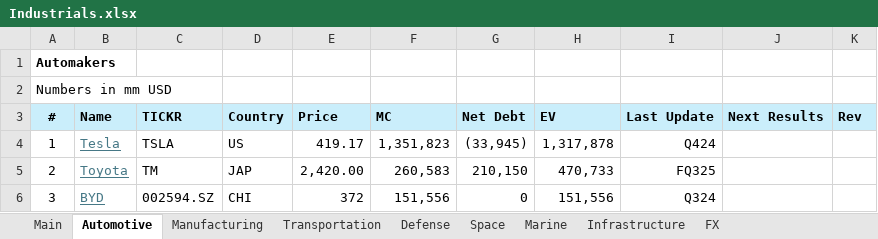
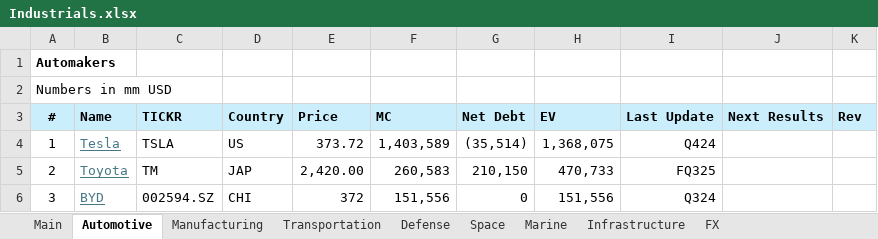
Before and after one commit to oscarsettje/MetaModels, an Excel workbook: Industrials.xlsx, sheet Automotive, drawn as a sheet; only a part is shown; values as stored, in another font and other column widths than the file's, no borders; the diff names each change by its address in the sheet, - before the commit and + after, or states it on an @@ line.

```diff
--- a/Industrials.xlsx (sheet Automotive)
+++ b/Industrials.xlsx (sheet Automotive)
-E4 (Price): 419.17
+E4 (Price): 373.72
-F4 (MC): 1,351,823
+F4 (MC): 1,403,589
-G4 (Net Debt): (33,945)
+G4 (Net Debt): (35,514)
-H4 (EV): 1,317,878
+H4 (EV): 1,368,075
```
Also changed, not shown: sheet Manufacturing, formulas that keep their value, Energy.xlsx, Entertainment.xlsx, 2 other files.
